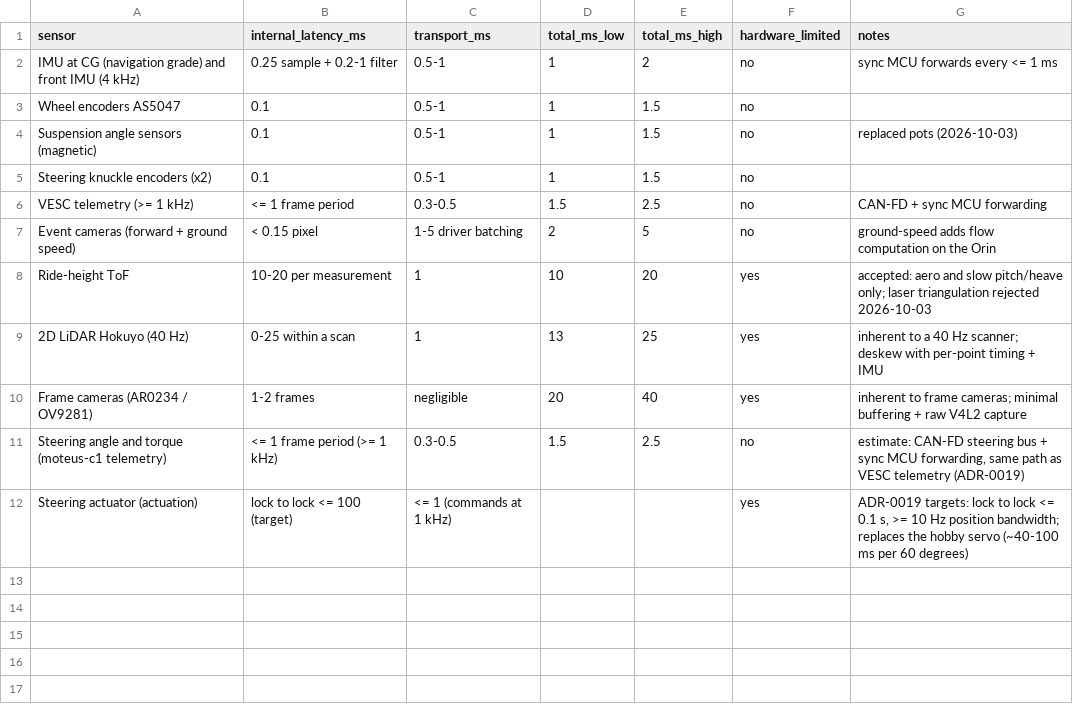
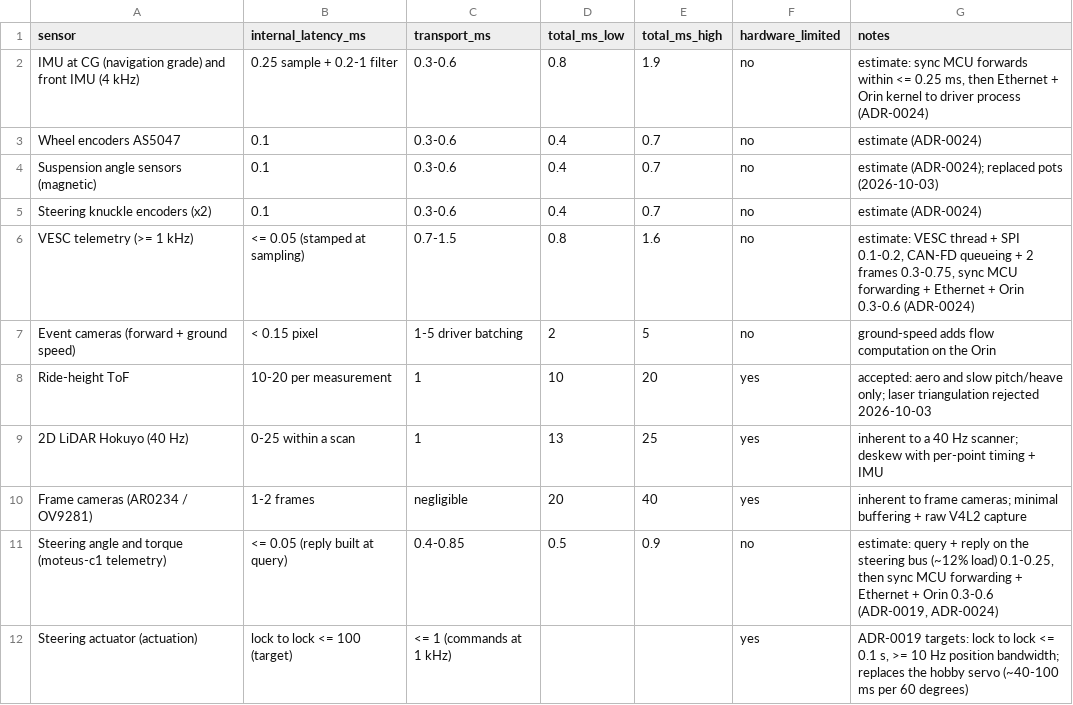
Before and after one commit to Autonomous-Robotics-Carleton/arc-monorepo, a CSV file: systems/budgets/latency.csv, drawn as a sheet.

Commit message:
docs(systems): meet SYS-29 by firmware; measure it at the driver process, p99
The latency budget gave VESC telemetry 1.5-2.5 ms against SYS-29's
2 ms. Broken down, the two largest terms were firmware assumptions: a
frame up to one period stale, and the sync MCU batching every 1 ms. The
stock VESC isn't the limit (its status rate goes to 10 kHz).

ADR-0024 (amends ADR-0011):
- VESC telemetry frames are stamped at sampling; the telemetry thread
  runs at high thread priority (motor control is safe in the ADC
  interrupt); the sync MCU forwards every sample within 0.25 ms over UDP
- SYS-29 is measured to the sync-MCU driver process on the Orin, p99,
  and covers steering telemetry; delivery to other processes counts
  against SYS-06

SYS-29, the verification plan row, latency.csv (estimates, now
~0.8-1.6 ms for VESC telemetry) and the firmware READMEs follow. The
VESC handoff gains two open items from the VESC 6 MK5 schematic: the
FD controller's pin map (the F405 has no free pins as stock) and which
board revision to fork.

```diff
--- a/systems/budgets/latency.csv
+++ b/systems/budgets/latency.csv
@@ -1,7 +1,7 @@
 sensor,internal_latency_ms,transport_ms,total_ms_low,total_ms_high,hardware_limited,notes
-IMU at CG (navigation grade) and front IMU (4 kHz),0.25 sample + 0.2-1 filter,0.5-1,1,2,no,sync MCU forwards every <= 1 ms
-Wheel encoders AS5047,0.1,0.5-1,1,1.5,no,
-Suspension angle sensors (magnetic),0.1,0.5-1,1,1.5,no,replaced pots (2026-10-03)
-Steering knuckle encoders (x2),0.1,0.5-1,1,1.5,no,
-VESC telemetry (>= 1 kHz),<= 1 frame period,0.3-0.5,1.5,2.5,no,CAN-FD + sync MCU forwarding
+IMU at CG (navigation grade) and front IMU (4 kHz),0.25 sample + 0.2-1 filter,0.3-0.6,0.8,1.9,no,"estimate: sync MCU forwards within <= 0.25 ms, then Ethernet + Orin kernel to driver process (ADR-0024)"
+Wheel encoders AS5047,0.1,0.3-0.6,0.4,0.7,no,estimate (ADR-0024)
+Suspension angle sensors (magnetic),0.1,0.3-0.6,0.4,0.7,no,"estimate (ADR-0024); replaced pots (2026-10-03)"
+Steering knuckle encoders (x2),0.1,0.3-0.6,0.4,0.7,no,estimate (ADR-0024)
+VESC telemetry (>= 1 kHz),<= 0.05 (stamped at sampling),0.7-1.5,0.8,1.6,no,"estimate: VESC thread + SPI 0.1-0.2, CAN-FD queueing + 2 frames 0.3-0.75, sync MCU forwarding + Ethernet + Orin 0.3-0.6 (ADR-0024)"
 Event cameras (forward + ground speed),< 0.15 pixel,1-5 driver batching,2,5,no,ground-speed adds flow computation on the Orin
@@ -10,3 +10,3 @@ Ride-height ToF,10-20 per measurement,1,10,20,yes,accepted: aero and slow pitch/
 Frame cameras (AR0234 / OV9281),1-2 frames,negligible,20,40,yes,inherent to frame cameras; minimal buffering + raw V4L2 capture
-Steering angle and torque (moteus-c1 telemetry),<= 1 frame period (>= 1 kHz),0.3-0.5,1.5,2.5,no,"estimate: CAN-FD steering bus + sync MCU forwarding, same path as VESC telemetry (ADR-0019)"
+Steering angle and torque (moteus-c1 telemetry),<= 0.05 (reply built at query),0.4-0.85,0.5,0.9,no,"estimate: query + reply on the steering bus (~12% load) 0.1-0.25, then sync MCU forwarding + Ethernet + Orin 0.3-0.6 (ADR-0019, ADR-0024)"
 Steering actuator (actuation),lock to lock <= 100 (target),<= 1 (commands at 1 kHz),,,yes,"ADR-0019 targets: lock to lock <= 0.1 s, >= 10 Hz position bandwidth; replaces the hobby servo (~40-100 ms per 60 degrees)"
```
Also changed, not shown: 8 other files.
